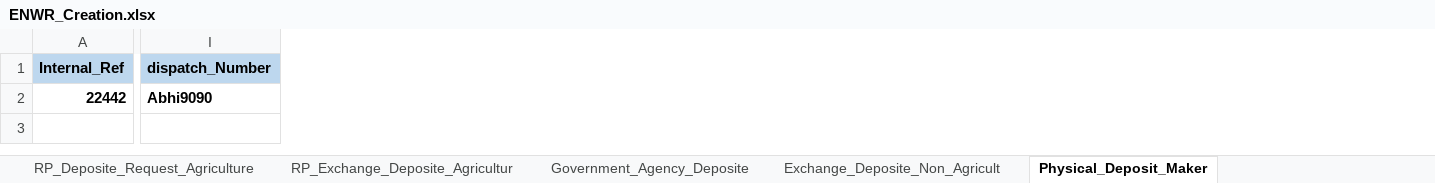
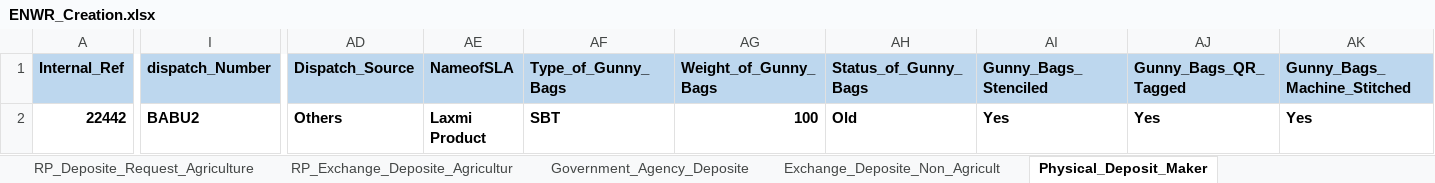
Before and after one commit to Abhishekthasal/COUNTRYWIDE-COMMODITY-REPOSITORY-LIMITED, an Excel workbook: Data/ENWR_Creation.xlsx, sheet Physical_Deposit_Maker, drawn as a sheet; only a part is shown, gaps mark what is left out; values as stored, in another font and other column widths than the file's, no borders; the diff names each change by its address in the sheet, - before the commit and + after, or states it on an @@ line.

```diff
--- a/Data/ENWR_Creation.xlsx (sheet Physical_Deposit_Maker)
+++ b/Data/ENWR_Creation.xlsx (sheet Physical_Deposit_Maker)
+column AD (Dispatch_Source), row 2: Others
+column AE (NameofSLA), row 2: Laxmi Product
+column AF (Type_of_Gunny_Bags), row 2: SBT
+column AG (Weight_of_Gunny_Bags), row 2: 100
+column AH (Status_of_Gunny_Bags), row 2: Old
+column AI (Gunny_Bags_Stenciled), row 2: Yes
+column AJ (Gunny_Bags_QR_Tagged), row 2: Yes
+column AK (Gunny_Bags_Machine_Stitched), row 2: Yes
-I2 (dispatch_Number): Abhi9090
+I2 (dispatch_Number): BABU2
```
Also changed, not shown: 22 other files.
